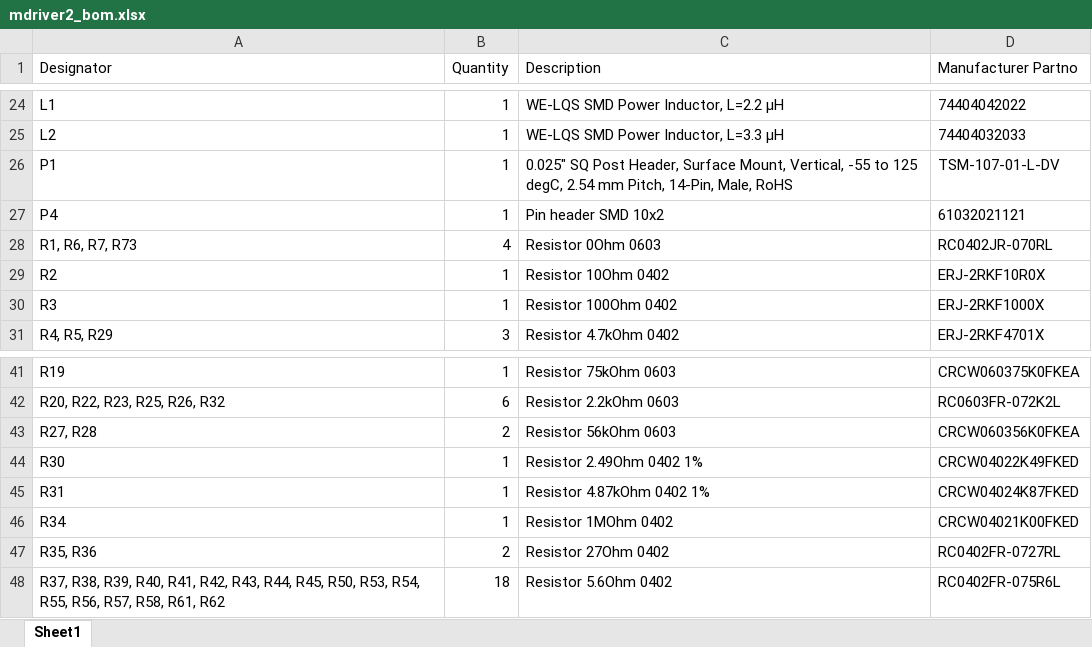
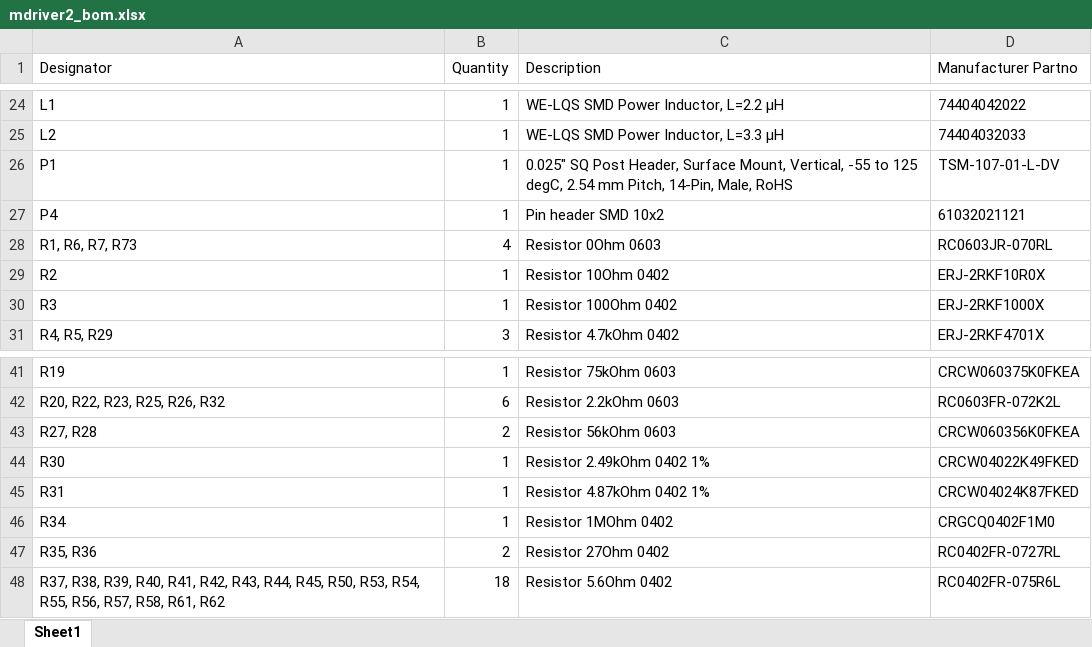
Before and after one commit to ethz-msrl/mdriver2_hw, an Excel workbook: fabrication/mdriver2_bom.xlsx, sheet Sheet1, drawn as a sheet; only a part is shown, gaps mark what is left out; values as stored, in another font and other column widths than the file's, no borders; the diff names each change by its address in the sheet, - before the commit and + after, or states it on an @@ line.

Commit message:
fixed some issues with part description and adjusted BOM

```diff
--- a/fabrication/mdriver2_bom.xlsx (sheet Sheet1)
+++ b/fabrication/mdriver2_bom.xlsx (sheet Sheet1)
-D28 (Manufacturer Partno): RC0402JR-070RL
+D28 (Manufacturer Partno): RC0603JR-070RL
-C44 (Description): Resistor 2.49Ohm 0402 1%
+C44 (Description): Resistor 2.49kOhm 0402 1%
-D46 (Manufacturer Partno): CRCW04021K00FKED
+D46 (Manufacturer Partno): CRGCQ0402F1M0
```
Also changed, not shown: 7 other files.
